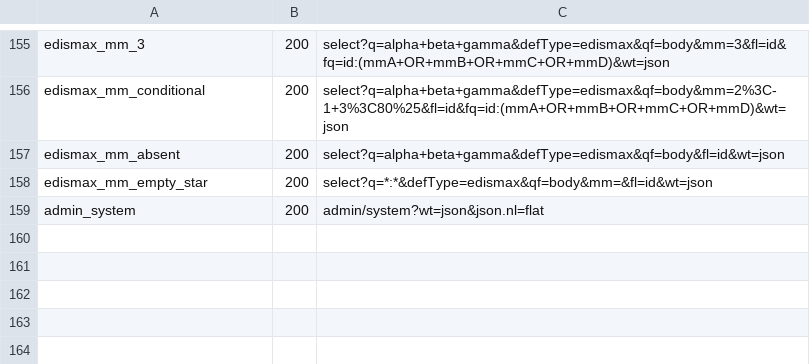
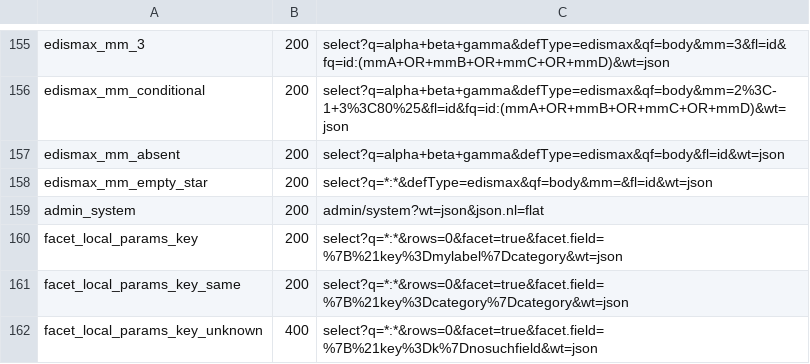
Before and after one commit to markdlabrecque/wayfinder, a TSV file: solr-ref/manifest.tsv, drawn as a sheet; only a part is shown, gaps mark what is left out; the diff names each change by its address in the sheet, - before the commit and + after, or states it on an @@ line.

```diff
--- a/solr-ref/manifest.tsv
+++ b/solr-ref/manifest.tsv
+row 160: facet_local_params_key | 200 | select?q=*:*&rows=0&facet=true&facet.field=%7B%21key%3Dmylabel%7Dcategory&wt=json
+row 161: facet_local_params_key_same | 200 | select?q=*:*&rows=0&facet=true&facet.field=%7B%21key%3Dcategory%7Dcategory&wt=json
+row 162: facet_local_params_key_unknown | 400 | select?q=*:*&rows=0&facet=true&facet.field=%7B%21key%3Dk%7Dnosuchfield&wt=json
```
Also changed, not shown: 6 other files.
